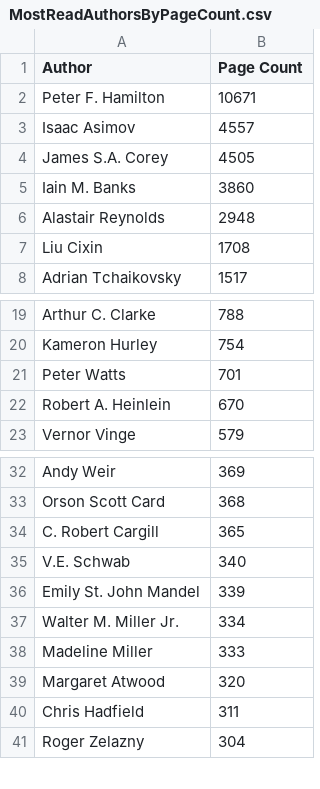
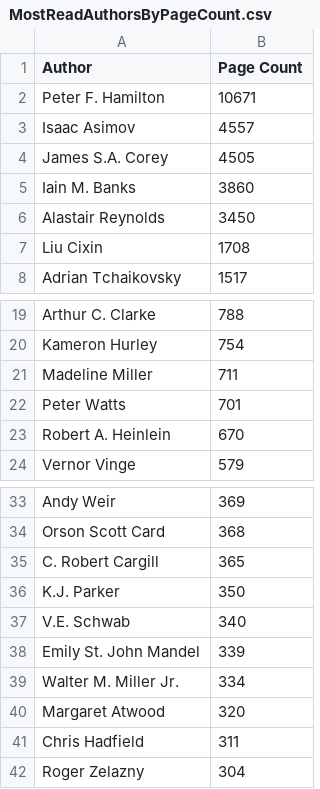
Before and after one commit to victortanasa/book-stats, a CSV file: src/main/resources/csv/MostReadAuthorsByPageCount.csv, drawn as a sheet; only a part is shown, gaps mark what is left out.

```diff
--- a/src/main/resources/csv/MostReadAuthorsByPageCount.csv
+++ b/src/main/resources/csv/MostReadAuthorsByPageCount.csv
@@ -5,3 +5,3 @@
 "Iain M. Banks","3860"
-"Alastair Reynolds","2948"
+"Alastair Reynolds","3450"
 "Liu Cixin","1708"
@@ -20,2 +20,3 @@
 "Kameron Hurley","754"
+"Madeline Miller","711"
 "Peter Watts","701"
@@ -34,2 +35,3 @@
 "C. Robert Cargill","365"
+"K.J. Parker","350"
 "V.E. Schwab","340"
@@ -37,3 +39,2 @@
 "Walter M. Miller Jr.","334"
-"Madeline Miller","333"
 "Margaret Atwood","320"
```
Also changed, not shown: src/main/resources/csv/BookAndDateFinished.csv, src/main/resources/csv/BookAndPublicationYear.csv, 21 other files.
